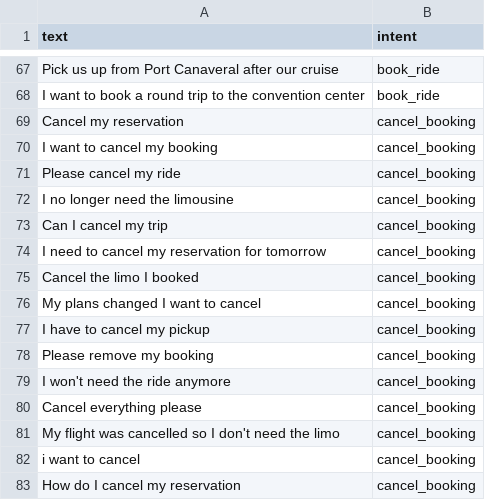
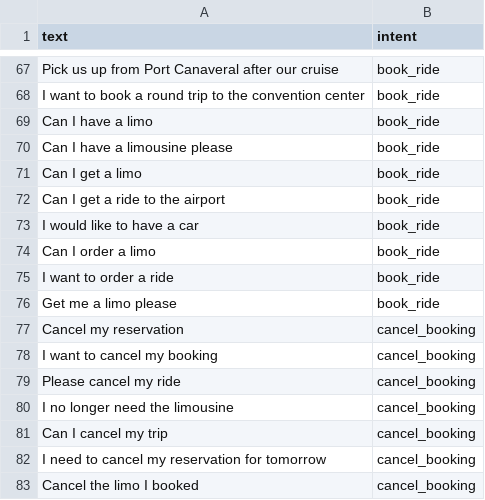
Before and after one commit to imane-FDILI/Smartlimo-ai, a CSV file: datasets/intents.csv, drawn as a sheet; only a part is shown, gaps mark what is left out; the shorter side is filled out with more unchanged rows; the diff names each change by its address in the sheet, - before the commit and + after, or states it on an @@ line.

Commit message:
Week 4: customer ride history in chatbot

```diff
--- a/datasets/intents.csv
+++ b/datasets/intents.csv
+row 69: Can I have a limo | book_ride
+row 70: Can I have a limousine please | book_ride
+row 71: Can I get a limo | book_ride
+row 72: Can I get a ride to the airport | book_ride
+row 73: I would like to have a car | book_ride
+row 74: Can I order a limo | book_ride
+row 75: I want to order a ride | book_ride
+row 76: Get me a limo please | book_ride
```
Also changed, not shown: 3 other files.
